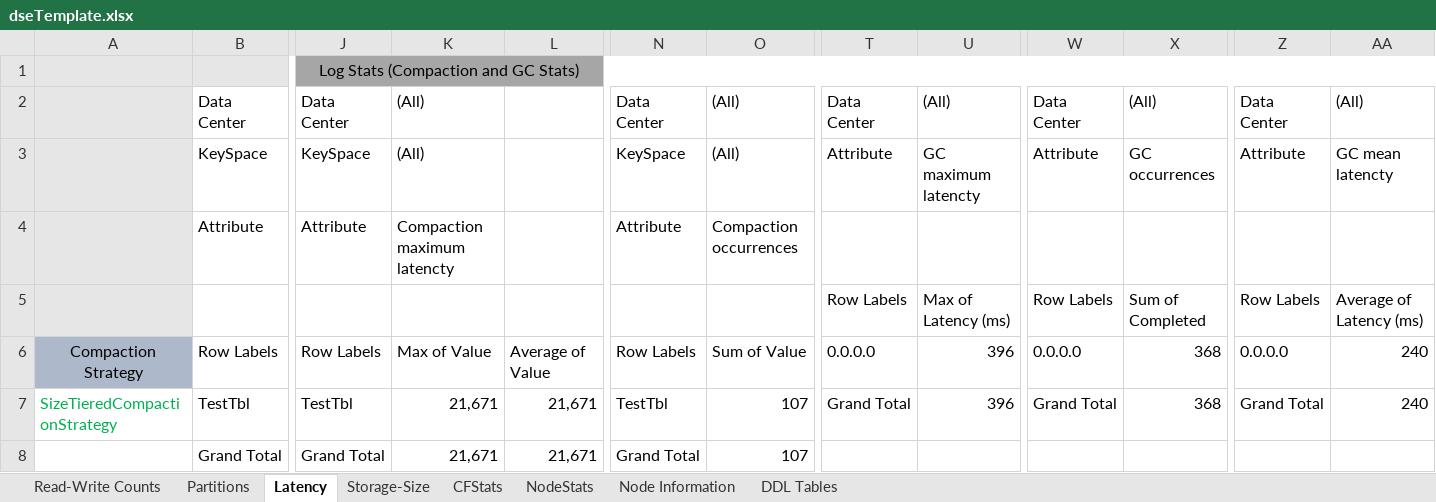
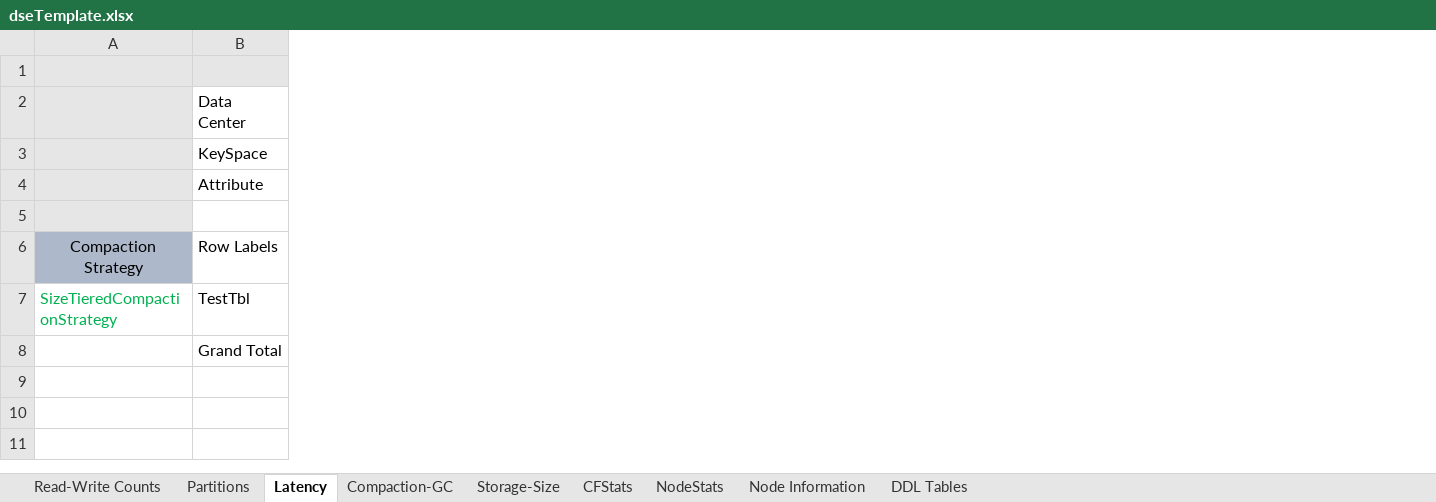
Before and after one commit to richardandersen/CassandraDiagionsics, an Excel workbook: LinqPad/dseTemplate.xlsx, sheet Latency, drawn as a sheet; only a part is shown, gaps mark what is left out; values as stored, in another font and other column widths than the file's, no borders; rows hold the shown columns only; the diff covers the shown part only; the diff names each change by its address in the sheet, - before the commit and + after, or states it on an @@ line.

```diff
--- a/LinqPad/dseTemplate.xlsx (sheet Latency)
+++ b/LinqPad/dseTemplate.xlsx (sheet Latency)
+sheet tab: Compaction-GC
-column J, rows 1-8: Log Stats (Compaction and GC Stats) | Data Center | KeySpace | Attribute |  | Row Labels | TestTbl | Grand Total
-column K, rows 2-8: (All) | (All) | Compaction maximum latencty |  | Max of Value | 21,671 | 21,671
-column L, rows 6-8: Average of Value | 21,671 | 21,671
-column N, rows 2-8: Data Center | KeySpace | Attribute |  | Row Labels | TestTbl | Grand Total
-column O, rows 2-8: (All) | (All) | Compaction occurrences |  | Sum of Value | 107 | 107
-column T, rows 2-7: Data Center | Attribute |  | Row Labels | 0.0.0.0 | Grand Total
-column U, rows 2-7: (All) | GC maximum latencty |  | Max of Latency (ms) | 396 | 396
-column W, rows 2-7: Data Center | Attribute |  | Row Labels | 0.0.0.0 | Grand Total
-column X, rows 2-7: (All) | GC occurrences |  | Sum of Completed | 368 | 368
-column Z, rows 2-7: Data Center | Attribute |  | Row Labels | 0.0.0.0 | Grand Total
-column AA, rows 2-7: (All) | GC mean latencty |  | Average of Latency (ms) | 240 | 240
-row 5:  |  |  |  |  |  |  | Row Labels | Max of Latency (ms) | Row Labels | Sum of Completed | Row Labels | Average of Latency (ms)
+row 5: (empty)
```
Also changed, not shown: 8 removed columns elsewhere in this sheet, sheet CFStats, 1 other file.
